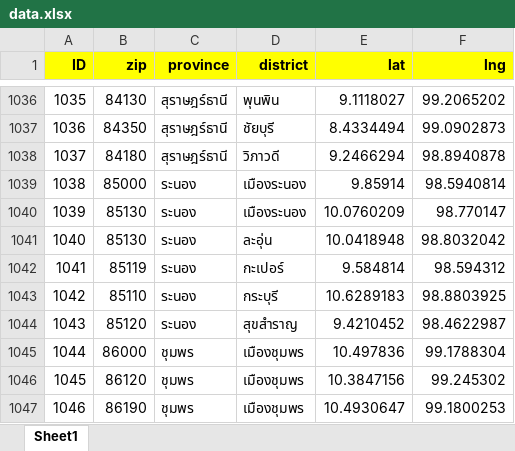
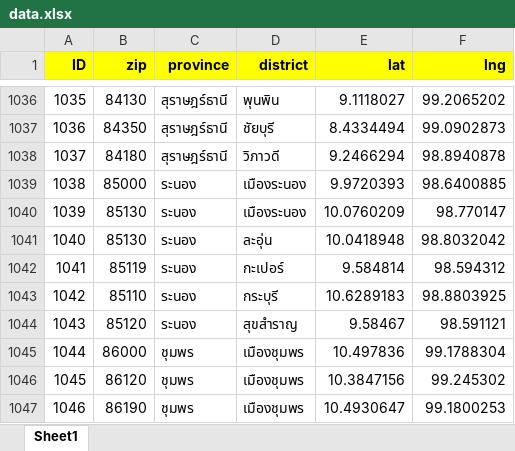
Before and after one commit to rathpanyowat/Thai-zip-code-latitude-and-longitude, an Excel workbook: data.xlsx, sheet Sheet1, drawn as a sheet; only a part is shown, gaps mark what is left out; values as stored, in another font and other column widths than the file's, no borders; the diff names each change by its address in the sheet, - before the commit and + after, or states it on an @@ line.

Commit message:
Edit Ranong post location 2019 10

```diff
--- a/data.xlsx (sheet Sheet1)
+++ b/data.xlsx (sheet Sheet1)
-E1039 (lat): 9.85914
+E1039 (lat): 9.9720393
-F1039 (lng): 98.5940814
+F1039 (lng): 98.6400885
-E1044 (lat): 9.4210452
+E1044 (lat): 9.58467
-F1044 (lng): 98.4622987
+F1044 (lng): 98.591121
```
